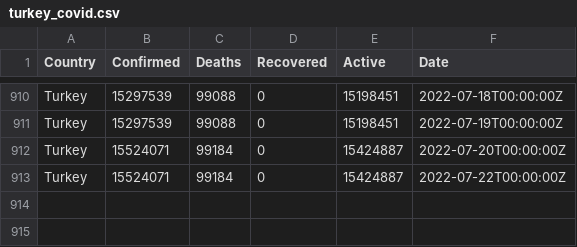
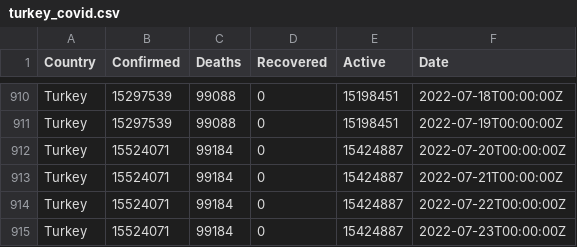
Before and after one commit to ocakhasan/fetch_covid_daily, a CSV file: turkey_covid.csv, drawn as a sheet; only a part is shown, gaps mark what is left out.

```diff
--- a/turkey_covid.csv
+++ b/turkey_covid.csv
@@ -912,2 +912,4 @@ Turkey,15297539,99088,0,15198451,2022-07-19T00:00:00Z
 Turkey,15524071,99184,0,15424887,2022-07-20T00:00:00Z
+Turkey,15524071,99184,0,15424887,2022-07-21T00:00:00Z
 Turkey,15524071,99184,0,15424887,2022-07-22T00:00:00Z
+Turkey,15524071,99184,0,15424887,2022-07-23T00:00:00Z
```
